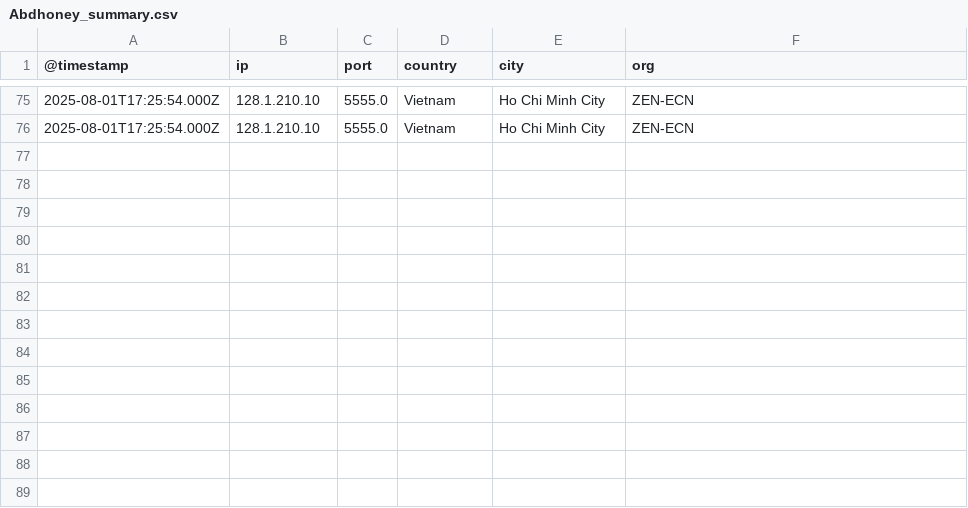
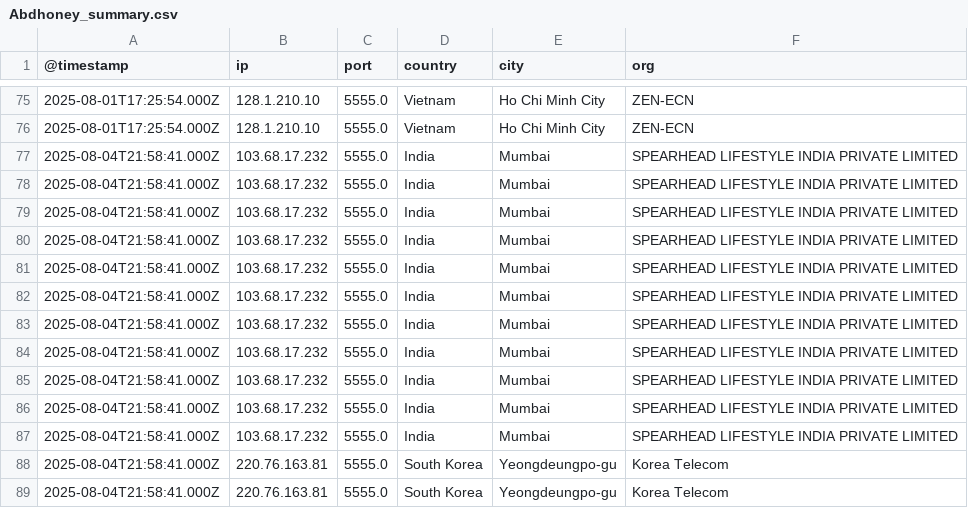
Before and after one commit to ademskey/Honeypot_Attack_Characterization_Data_Engine, a CSV file: web_app/data/historical_data/honeypot_summaries/Abdhoney_summary.csv, drawn as a sheet; only a part is shown, gaps mark what is left out; the diff names each change by its address in the sheet, - before the commit and + after, or states it on an @@ line.

```diff
--- a/web_app/data/historical_data/honeypot_summaries/Abdhoney_summary.csv
+++ b/web_app/data/historical_data/honeypot_summaries/Abdhoney_summary.csv
+row 77: 2025-08-04T21:58:41.000Z | 103.68.17.232 | 5555.0 | India | Mumbai | SPEARHEAD LIFESTYLE INDIA PRIVATE LIMITED
+row 78: 2025-08-04T21:58:41.000Z | 103.68.17.232 | 5555.0 | India | Mumbai | SPEARHEAD LIFESTYLE INDIA PRIVATE LIMITED
+row 79: 2025-08-04T21:58:41.000Z | 103.68.17.232 | 5555.0 | India | Mumbai | SPEARHEAD LIFESTYLE INDIA PRIVATE LIMITED
+row 80: 2025-08-04T21:58:41.000Z | 103.68.17.232 | 5555.0 | India | Mumbai | SPEARHEAD LIFESTYLE INDIA PRIVATE LIMITED
+row 81: 2025-08-04T21:58:41.000Z | 103.68.17.232 | 5555.0 | India | Mumbai | SPEARHEAD LIFESTYLE INDIA PRIVATE LIMITED
+row 82: 2025-08-04T21:58:41.000Z | 103.68.17.232 | 5555.0 | India | Mumbai | SPEARHEAD LIFESTYLE INDIA PRIVATE LIMITED
+row 83: 2025-08-04T21:58:41.000Z | 103.68.17.232 | 5555.0 | India | Mumbai | SPEARHEAD LIFESTYLE INDIA PRIVATE LIMITED
+row 84: 2025-08-04T21:58:41.000Z | 103.68.17.232 | 5555.0 | India | Mumbai | SPEARHEAD LIFESTYLE INDIA PRIVATE LIMITED
+row 85: 2025-08-04T21:58:41.000Z | 103.68.17.232 | 5555.0 | India | Mumbai | SPEARHEAD LIFESTYLE INDIA PRIVATE LIMITED
+row 86: 2025-08-04T21:58:41.000Z | 103.68.17.232 | 5555.0 | India | Mumbai | SPEARHEAD LIFESTYLE INDIA PRIVATE LIMITED
+row 87: 2025-08-04T21:58:41.000Z | 103.68.17.232 | 5555.0 | India | Mumbai | SPEARHEAD LIFESTYLE INDIA PRIVATE LIMITED
+row 88: 2025-08-04T21:58:41.000Z | 220.76.163.81 | 5555.0 | South Korea | Yeongdeungpo-gu | Korea Telecom
+row 89: 2025-08-04T21:58:41.000Z | 220.76.163.81 | 5555.0 | South Korea | Yeongdeungpo-gu | Korea Telecom
```
Also changed, not shown: web_app/data/historical_data/honeypot_summaries/Dionaea_summary.csv, web_app/data/historical_data/honeypot_summaries/Heralding_summary.csv, 32 other files.
